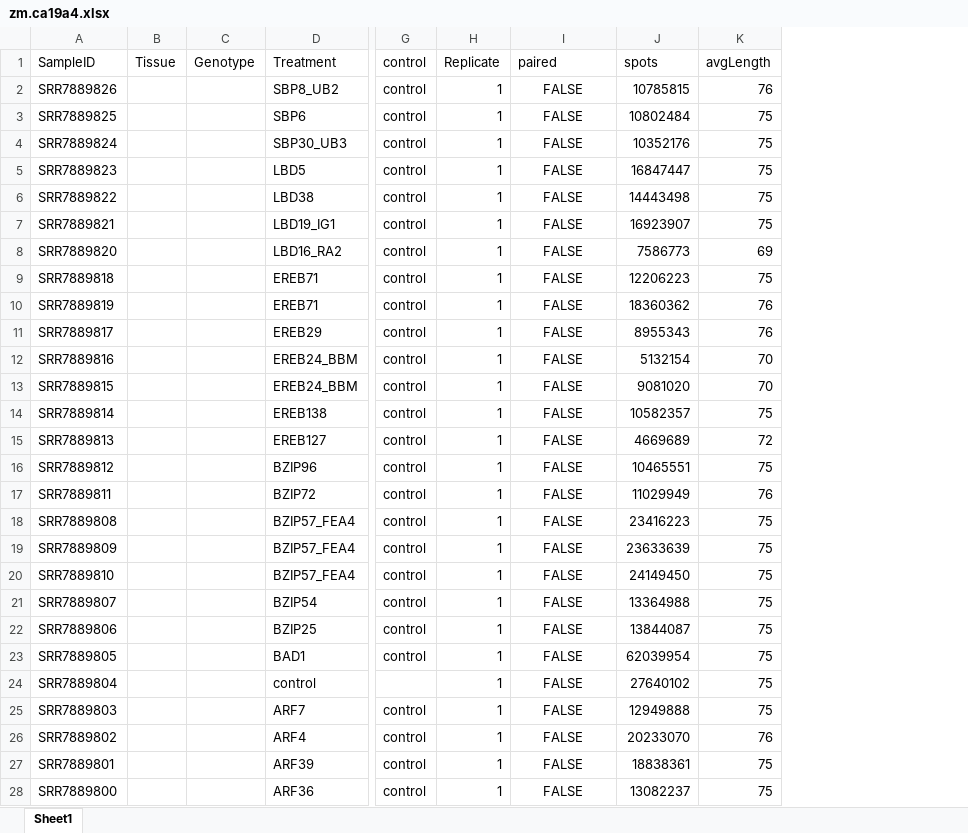
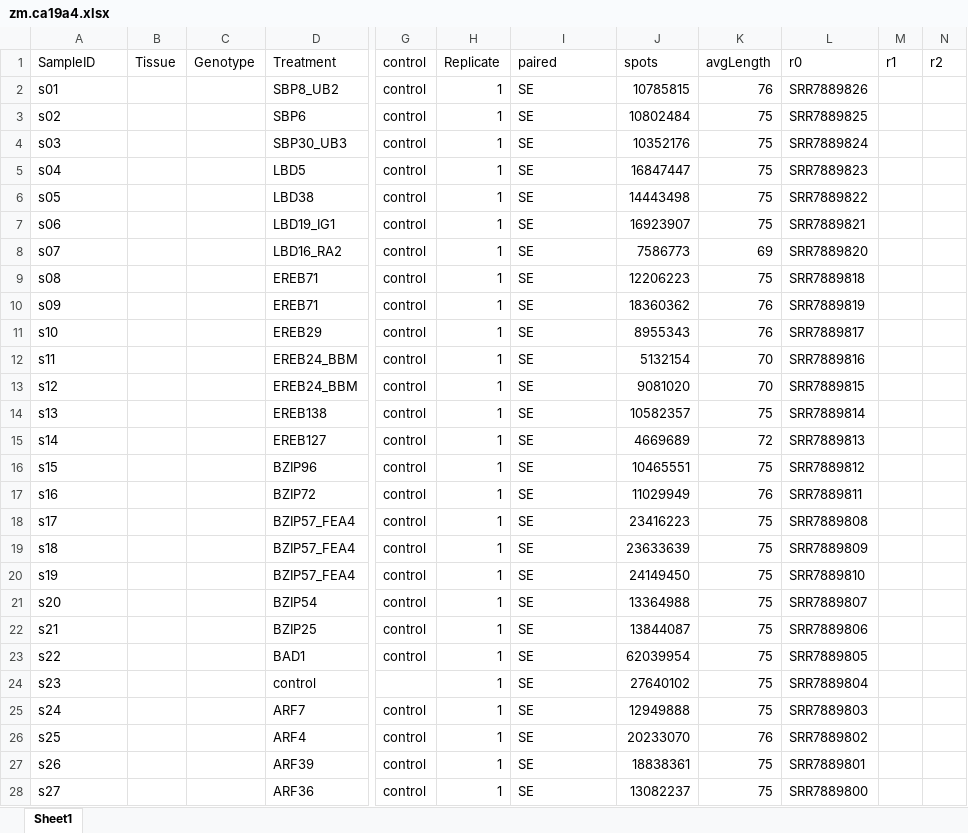
Before and after one commit to orionzhou/barn, an Excel workbook: data/05_input/zm.ca19a4.xlsx, sheet Sheet1, drawn as a sheet; only a part is shown, gaps mark what is left out; values as stored, in another font and other column widths than the file's, no borders; the diff covers the shown part only; the diff names each change by its address in the sheet, - before the commit and + after, or states it on an @@ line.

```diff
--- a/data/05_input/zm.ca19a4.xlsx (sheet Sheet1)
+++ b/data/05_input/zm.ca19a4.xlsx (sheet Sheet1)
+column L (r0), rows 2-28: SRR7889826 | SRR7889825 | SRR7889824 | SRR7889823 | SRR7889822 | SRR7889821 | SRR7889820 | SRR7889818 | SRR7889819 | SRR7889817 | SRR7889816 | SRR7889815 | SRR7889814 | SRR7889813 | SRR7889812 | SRR7889811 | SRR7889808 | SRR7889809 | SRR7889810 | SRR7889807 | SRR7889806 | SRR7889805 | SRR7889804 | SRR7889803 | SRR7889802 | SRR7889801 | SRR7889800
+column M (r1), empty
+column N (r2), empty
-A2 (SampleID): SRR7889826
+A2 (SampleID): s01
-I2:I28 (paired): FALSE
+I2:I28 (paired): SE
-I2:I28 alignment: center
+I2:I28 alignment: left
-A3 (SampleID): SRR7889825
+A3 (SampleID): s02
-A4 (SampleID): SRR7889824
+A4 (SampleID): s03
-A5 (SampleID): SRR7889823
+A5 (SampleID): s04
-A6 (SampleID): SRR7889822
+A6 (SampleID): s05
-A7 (SampleID): SRR7889821
+A7 (SampleID): s06
-A8 (SampleID): SRR7889820
+A8 (SampleID): s07
-A9 (SampleID): SRR7889818
+A9 (SampleID): s08
-A10 (SampleID): SRR7889819
+A10 (SampleID): s09
-A11 (SampleID): SRR7889817
+A11 (SampleID): s10
-A12 (SampleID): SRR7889816
+A12 (SampleID): s11
-A13 (SampleID): SRR7889815
+A13 (SampleID): s12
-A14 (SampleID): SRR7889814
+A14 (SampleID): s13
-A15 (SampleID): SRR7889813
+A15 (SampleID): s14
-A16 (SampleID): SRR7889812
+A16 (SampleID): s15
-A17 (SampleID): SRR7889811
+A17 (SampleID): s16
-A18 (SampleID): SRR7889808
+A18 (SampleID): s17
-A19 (SampleID): SRR7889809
+A19 (SampleID): s18
-A20 (SampleID): SRR7889810
+A20 (SampleID): s19
-A21 (SampleID): SRR7889807
+A21 (SampleID): s20
-A22 (SampleID): SRR7889806
+A22 (SampleID): s21
-A23 (SampleID): SRR7889805
+A23 (SampleID): s22
-A24 (SampleID): SRR7889804
+A24 (SampleID): s23
-A25 (SampleID): SRR7889803
+A25 (SampleID): s24
-A26 (SampleID): SRR7889802
+A26 (SampleID): s25
-A27 (SampleID): SRR7889801
+A27 (SampleID): s26
-A28 (SampleID): SRR7889800
+A28 (SampleID): s27
```
Also changed, not shown: 20 edited cells and cell formats elsewhere in this sheet, data/05_input/zm.bs15a.xlsx, data/05_input/zm.ca19a3.xlsx, 41 other files.
